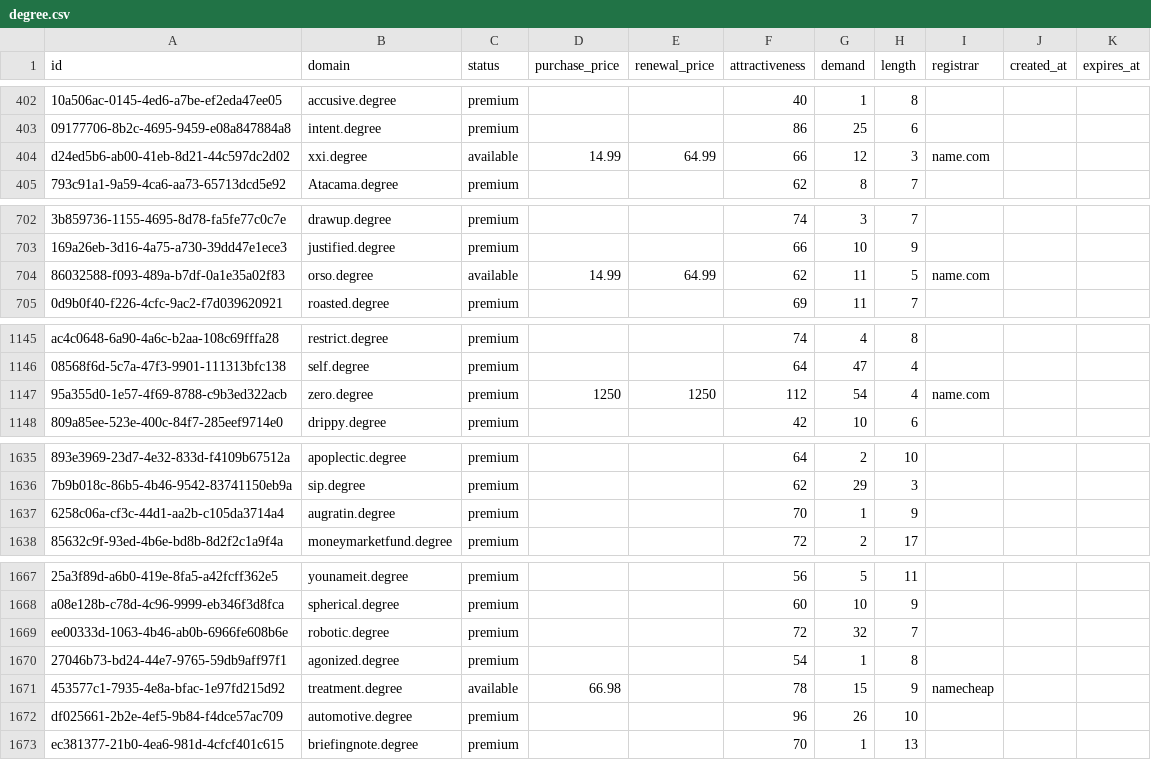
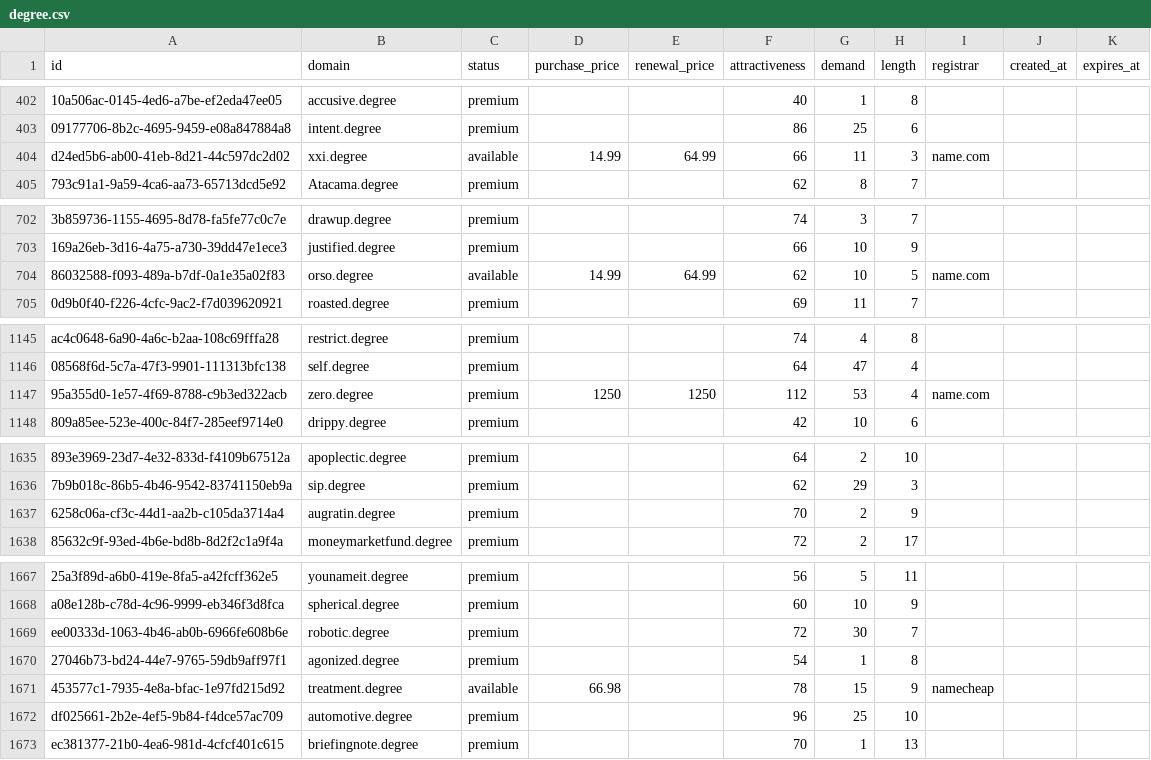
Before and after one commit to UniqueDomains/degree-oneword-domains, a CSV file: degree.csv, drawn as a sheet; only a part is shown, gaps mark what is left out; the diff covers the shown part only; the diff names each change by its address in the sheet, - before the commit and + after, or states it on an @@ line.

Commit message:
Domains update

```diff
--- a/degree.csv
+++ b/degree.csv
-G404 (demand): 12
+G404 (demand): 11
-G704 (demand): 11
+G704 (demand): 10
-G1147 (demand): 54
+G1147 (demand): 53
-G1637 (demand): 1
+G1637 (demand): 2
-G1669 (demand): 32
+G1669 (demand): 30
-G1672 (demand): 26
+G1672 (demand): 25
```
Also changed, not shown: 30 edited cells elsewhere in this file, 3 other files.
